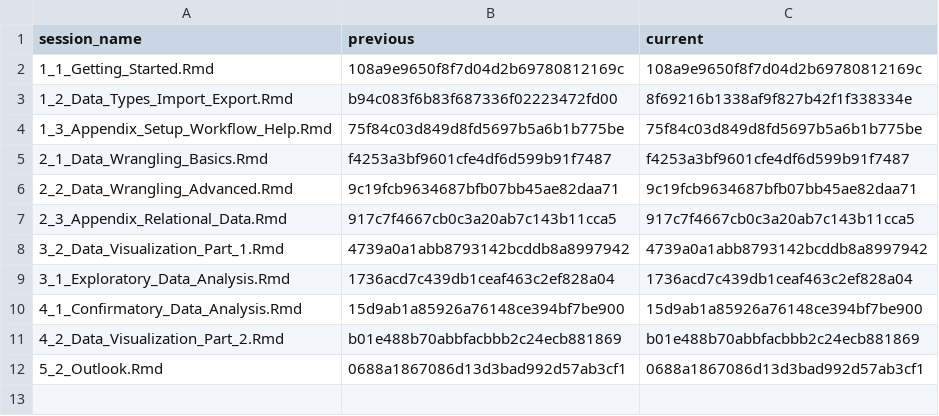
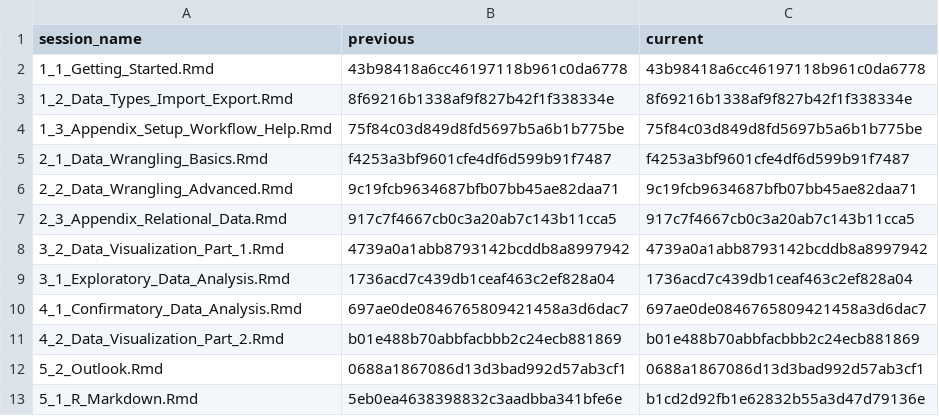
Before and after one commit to jobreu/r-intro-gesis-2021, a CSV file: content/sessions/sessions_list.csv, drawn as a sheet.

Commit message:
edit Intro & R Markdown slides

```diff
--- a/content/sessions/sessions_list.csv
+++ b/content/sessions/sessions_list.csv
@@ -1,4 +1,4 @@
 session_name,previous,current
-1_1_Getting_Started.Rmd,108a9e9650f8f7d04d2b69780812169c,108a9e9650f8f7d04d2b69780812169c
-1_2_Data_Types_Import_Export.Rmd,b94c083f6b83f687336f02223472fd00,8f69216b1338af9f827b42f1f338334e
+1_1_Getting_Started.Rmd,43b98418a6cc46197118b961c0da6778,43b98418a6cc46197118b961c0da6778
+1_2_Data_Types_Import_Export.Rmd,8f69216b1338af9f827b42f1f338334e,8f69216b1338af9f827b42f1f338334e
 1_3_Appendix_Setup_Workflow_Help.Rmd,75f84c03d849d8fd5697b5a6b1b775be,75f84c03d849d8fd5697b5a6b1b775be
@@ -9,4 +9,5 @@ session_name,previous,current
 3_1_Exploratory_Data_Analysis.Rmd,1736acd7c439db1ceaf463c2ef828a04,1736acd7c439db1ceaf463c2ef828a04
-4_1_Confirmatory_Data_Analysis.Rmd,15d9ab1a85926a76148ce394bf7be900,15d9ab1a85926a76148ce394bf7be900
+4_1_Confirmatory_Data_Analysis.Rmd,697ae0de0846765809421458a3d6dac7,697ae0de0846765809421458a3d6dac7
 4_2_Data_Visualization_Part_2.Rmd,b01e488b70abbfacbbb2c24ecb881869,b01e488b70abbfacbbb2c24ecb881869
 5_2_Outlook.Rmd,0688a1867086d13d3bad992d57ab3cf1,0688a1867086d13d3bad992d57ab3cf1
+5_1_R_Markdown.Rmd,5eb0ea4638398832c3aadbba341bfe6e,b1cd2d92fb1e62832b55a3d47d79136e
```
Also changed, not shown: 6 other files.
